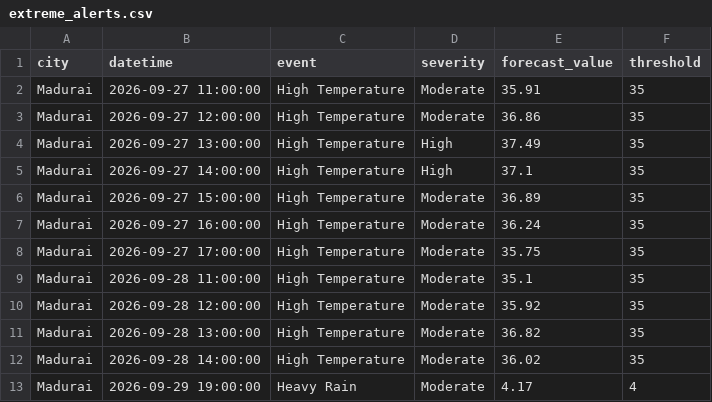
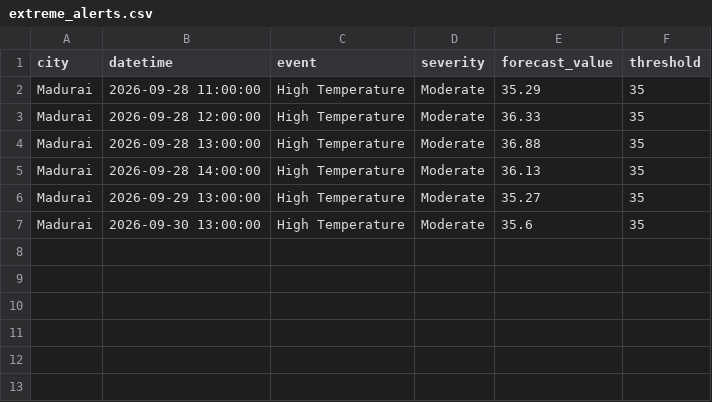
Before and after one commit to Tinaasahu/SIH_MVP202681, a CSV file: outputs/extreme_alerts.csv, drawn as a sheet.

```diff
--- a/outputs/extreme_alerts.csv
+++ b/outputs/extreme_alerts.csv
@@ -1,13 +1,7 @@
 city,datetime,event,severity,forecast_value,threshold
-Madurai,2026-09-27 11:00:00,High Temperature,Moderate,35.91,35
-Madurai,2026-09-27 12:00:00,High Temperature,Moderate,36.86,35
-Madurai,2026-09-27 13:00:00,High Temperature,High,37.49,35
-Madurai,2026-09-27 14:00:00,High Temperature,High,37.1,35
-Madurai,2026-09-27 15:00:00,High Temperature,Moderate,36.89,35
-Madurai,2026-09-27 16:00:00,High Temperature,Moderate,36.24,35
-Madurai,2026-09-27 17:00:00,High Temperature,Moderate,35.75,35
-Madurai,2026-09-28 11:00:00,High Temperature,Moderate,35.1,35
-Madurai,2026-09-28 12:00:00,High Temperature,Moderate,35.92,35
-Madurai,2026-09-28 13:00:00,High Temperature,Moderate,36.82,35
-Madurai,2026-09-28 14:00:00,High Temperature,Moderate,36.02,35
-Madurai,2026-09-29 19:00:00,Heavy Rain,Moderate,4.17,4
+Madurai,2026-09-28 11:00:00,High Temperature,Moderate,35.29,35
+Madurai,2026-09-28 12:00:00,High Temperature,Moderate,36.33,35
+Madurai,2026-09-28 13:00:00,High Temperature,Moderate,36.88,35
+Madurai,2026-09-28 14:00:00,High Temperature,Moderate,36.13,35
+Madurai,2026-09-29 13:00:00,High Temperature,Moderate,35.27,35
+Madurai,2026-09-30 13:00:00,High Temperature,Moderate,35.6,35
```
Also changed, not shown: data/forecast_current.csv, outputs/blended_forecast.csv, 37 other files.
